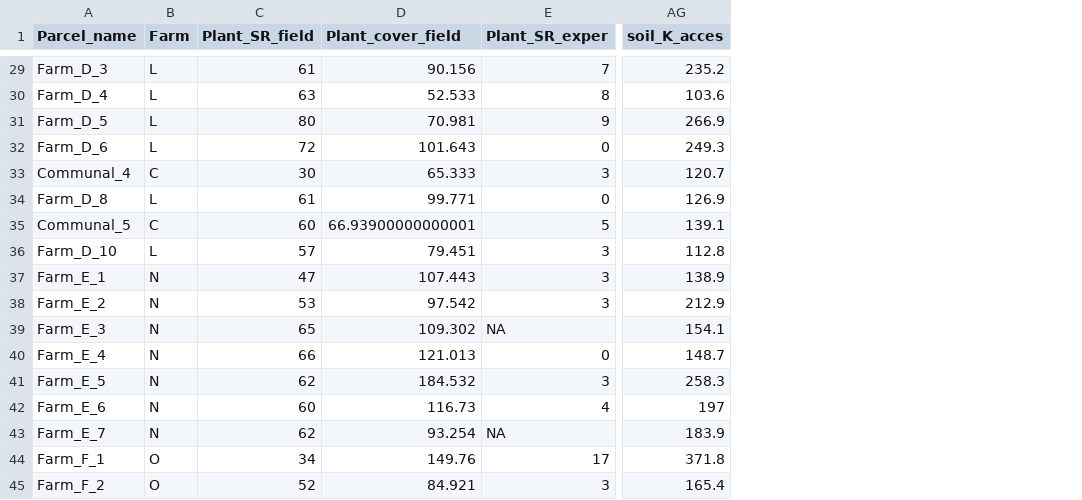
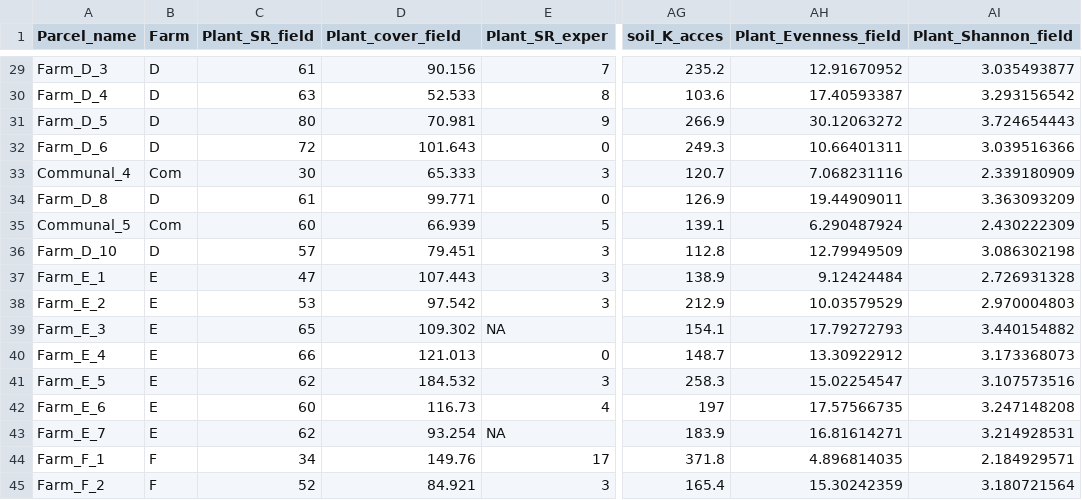
Before and after one commit to oksanabuzh/Panoara_nature_value_grasslands, a CSV file: data/Divers_LandUse_Soil_Variables.csv, drawn as a sheet; only a part is shown, gaps mark what is left out; the diff covers the shown part only; the diff names each change by its address in the sheet, - before the commit and + after, or states it on an @@ line.

```diff
--- a/data/Divers_LandUse_Soil_Variables.csv
+++ b/data/Divers_LandUse_Soil_Variables.csv
+column AH (Plant_Evenness_field), rows 29-45: 12.91670952 | 17.40593387 | 30.12063272 | 10.66401311 | 7.068231116 | 19.44909011 | 6.290487924 | 12.79949509 | 9.12424484 | 10.03579529 | 17.79272793 | 13.30922912 | 15.02254547 | 17.57566735 | 16.81614271 | 4.896814035 | 15.30242359
+column AI (Plant_Shannon_field), rows 29-45: 3.035493877 | 3.293156542 | 3.724654443 | 3.039516366 | 2.339180909 | 3.363093209 | 2.430222309 | 3.086302198 | 2.726931328 | 2.970004803 | 3.440154882 | 3.173368073 | 3.107573516 | 3.247148208 | 3.214928531 | 2.184929571 | 3.180721564
-B29:B32 (Farm): L
+B29:B32 (Farm): D
-B33 (Farm): C
+B33 (Farm): Com
-B34 (Farm): L
+B34 (Farm): D
-B35 (Farm): C
+B35 (Farm): Com
-D35 (Plant_cover_field): 66.93900000000001
+D35 (Plant_cover_field): 66.939
-B36 (Farm): L
+B36 (Farm): D
-B37:B43 (Farm): N
+B37:B43 (Farm): E
-B44:B45 (Farm): O
+B44:B45 (Farm): F
```
Also changed, not shown: 27 edited cells elsewhere in this file, data/NMDS_data.csv, results/PERMANOVA_Experiment.csv, 16 other files.
